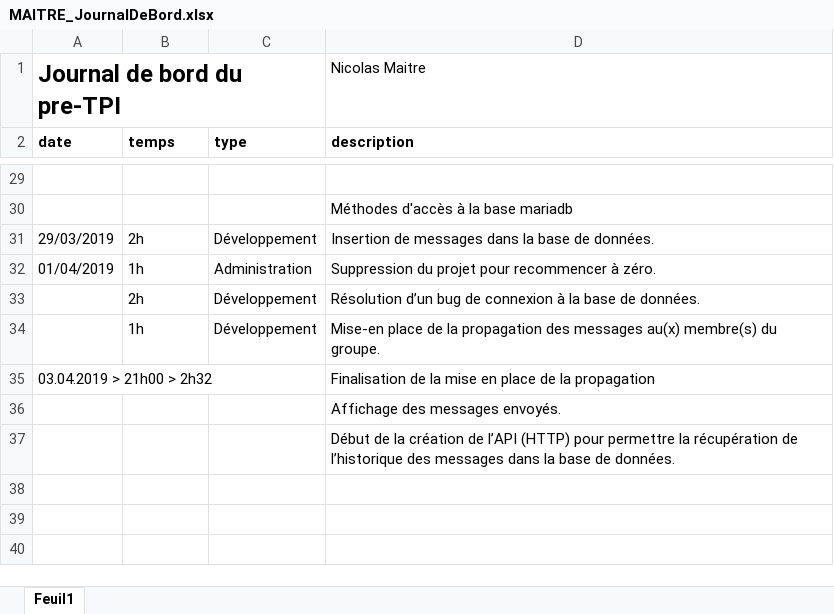
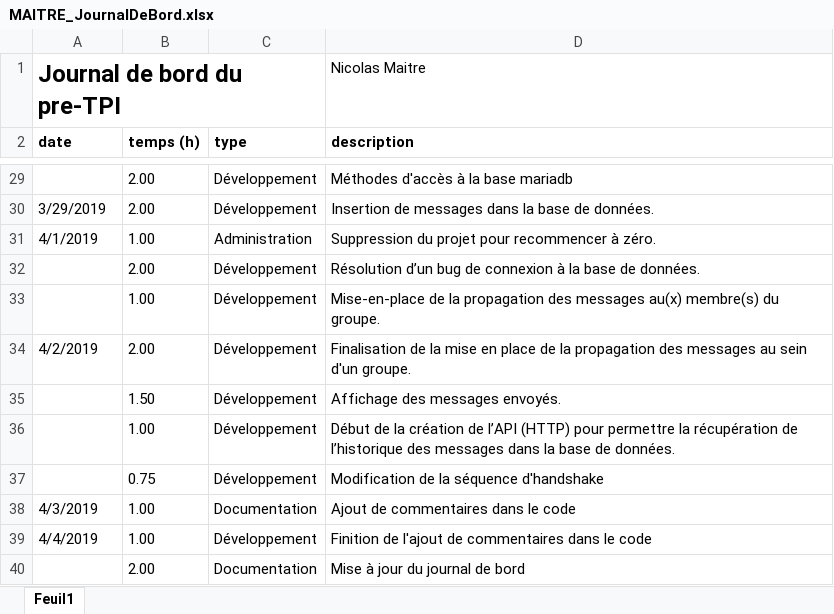
Before and after one commit to nicolas-maitre/PRETPI_MAITRE, an Excel workbook: documentation/MAITRE_JournalDeBord.xlsx, sheet Feuil1, drawn as a sheet; only a part is shown, gaps mark what is left out; values as stored, in another font and other column widths than the file's, no borders; removed rows and columns are numbered as before the commit, all else as after; the diff covers the shown part only; the diff names each change by its address in the sheet, - before the commit and + after, or states it on an @@ line.

```diff
--- a/documentation/MAITRE_JournalDeBord.xlsx (sheet Feuil1)
+++ b/documentation/MAITRE_JournalDeBord.xlsx (sheet Feuil1)
-B2: temps
+B2: temps (h)
-row 29: (empty)
+row 29:  | 2.00 | Développement | Méthodes d'accès à la base mariadb
-row 30:  |  |  | Méthodes d'accès à la base mariadb
-A30 (date): 29/03/2019
+A30 (date): 3/29/2019
-B30 (temps (h)): 2h
+B30 (temps (h)): 2.00
-A31 (date): 01/04/2019
+A31 (date): 4/1/2019
-B31 (temps (h)): 1h
+B31 (temps (h)): 1.00
-B32 (temps (h)): 2h
+B32 (temps (h)): 2.00
-B33 (temps (h)): 1h
+B33 (temps (h)): 1.00
-D33 (description): Mise-en place de la…
+D33 (description): Mise-en-place de la…
-row 35: 03.04.2019 > 21h00 > 2h32 |  |  | Finalisation de la mise en place de la propagation
-row 36:  |  |  | Affichage des messages envoyés.
-row 37:  |  |  | Début de la création de l’API (HTTP) pour permettre la récupération de l’historique des messages dans la base de données.
+row 34: 4/2/2019 | 2.00 | Développement | Finalisation de la mise en place de la propagation des messages au sein d'un groupe.
+row 35:  | 1.50 | Développement | Affichage des messages envoyés.
+row 36:  | 1.00 | Développement | Début de la création de l’API (HTTP) pour permettre la récupération de l’historique des messages dans la base de données.
+row 37:  | 0.75 | Développement | Modification de la séquence d'handshake
+row 38: 4/3/2019 | 1.00 | Documentation | Ajout de commentaires dans le code
+row 39: 4/4/2019 | 1.00 | Développement | Finition de l'ajout de commentaires dans le code
+row 40:  | 2.00 | Documentation | Mise à jour du journal de bord
```
Also changed, not shown: 38 edited cells elsewhere in this sheet, 2 other files.
